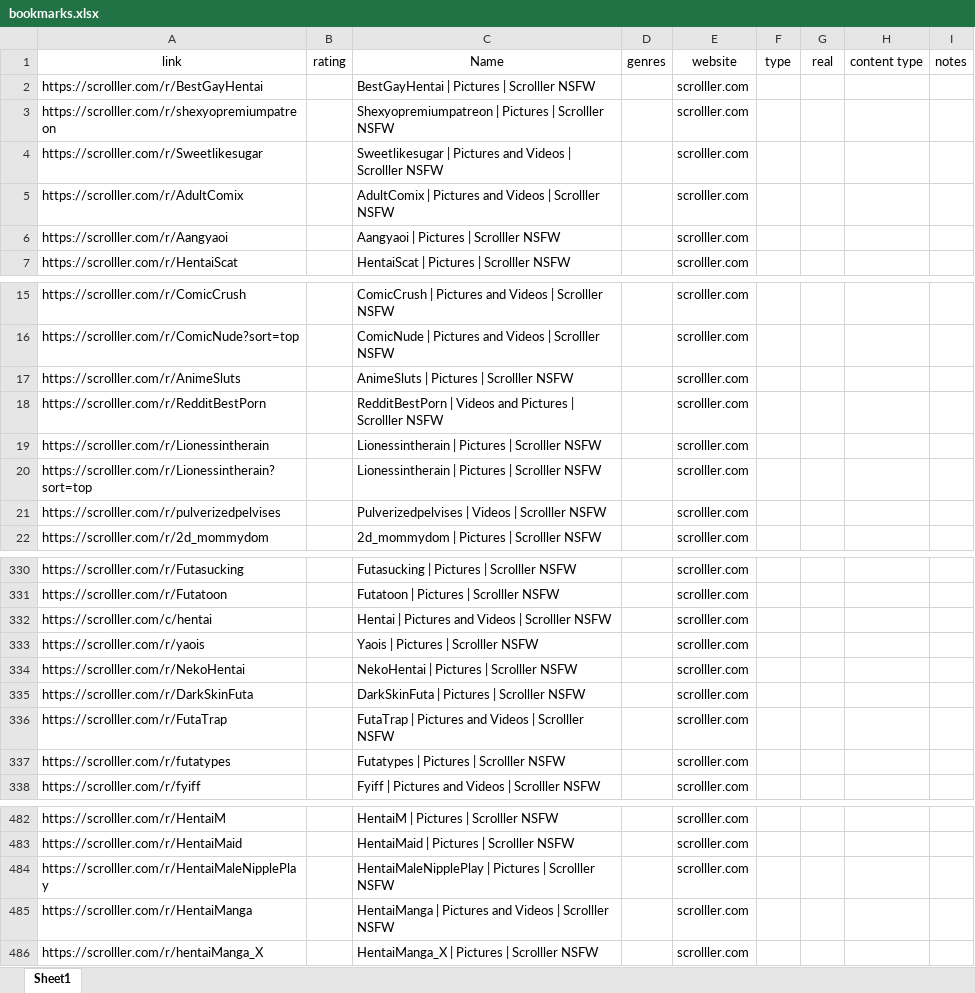
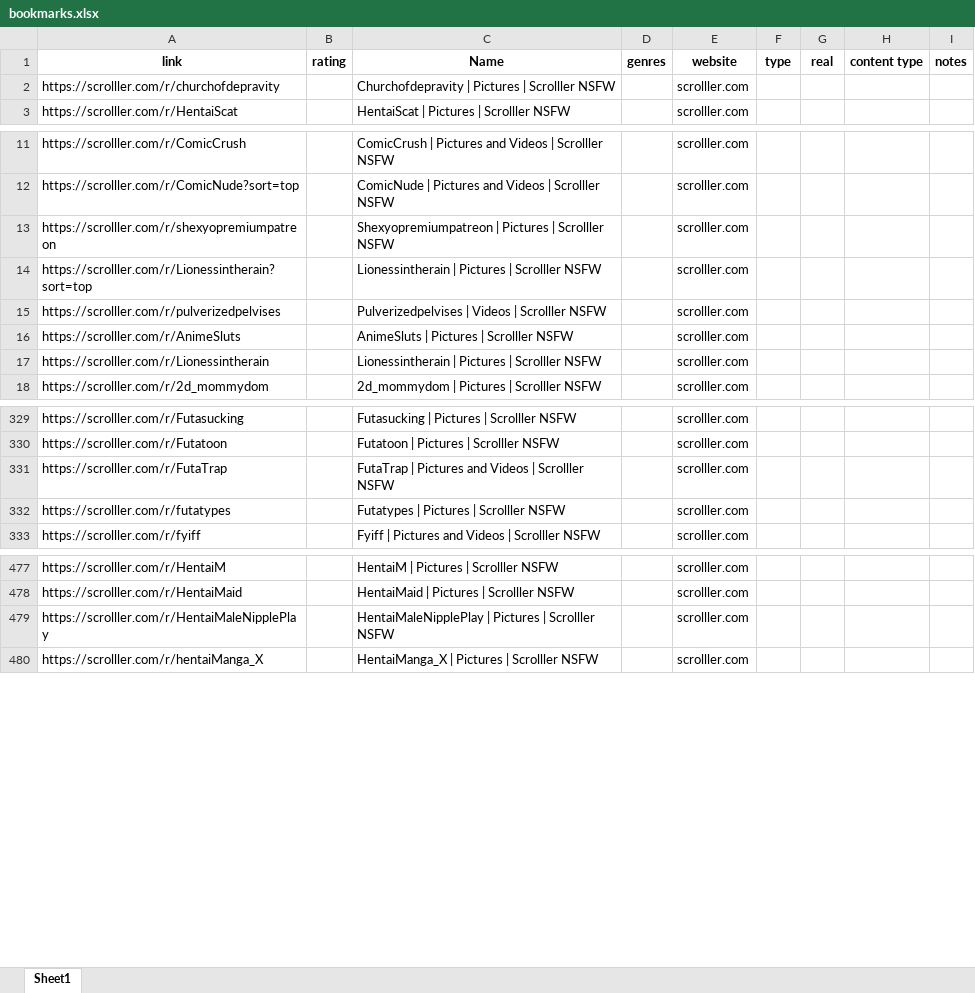
Before and after one commit to Porygon61/Anon, an Excel workbook: Bookmarks/bookmarks.xlsx, sheet Sheet1, drawn as a sheet; only a part is shown, gaps mark what is left out; values as stored, in another font and other column widths than the file's, no borders; removed rows and columns are numbered as before the commit, all else as after; the diff covers the shown part only; the diff names each change by its address in the sheet, - before the commit and + after, or states it on an @@ line.

Commit message:
finished the bookmarks

```diff
--- a/Bookmarks/bookmarks.xlsx (sheet Sheet1)
+++ b/Bookmarks/bookmarks.xlsx (sheet Sheet1)
-A1:I1 bold: off
+A1:I1 bold: on
@@ row 2 moved to row 104: https://scrolller.com/r/BestGayHentai @@
-A2 (link): https://scrolller.com/r/shexyopremiumpatreon
+A2 (link): https://scrolller.com/r/churchofdepravity
-C2 (Name): Shexyopremiumpatreon | Pictures…
+C2 (Name): Churchofdepravity | Pictures…
@@ row 4 moved to row 867: https://scrolller.com/r/Sweetlikesugar @@
@@ row 5 moved to row 30: https://scrolller.com/r/AdultComix @@
@@ row 6 moved to row 24: https://scrolller.com/r/Aangyaoi @@
@@ row 18 moved to row 764: https://scrolller.com/r/RedditBestPorn @@
+row 13: https://scrolller.com/r/shexyopremiumpatreon |  | Shexyopremiumpatreon | Pictures | Scrolller NSFW |  | scrolller.com
@@ row 17 moved to row 16: https://scrolller.com/r/AnimeSluts @@
@@ row 19 moved to row 17: https://scrolller.com/r/Lionessintherain @@
-row 332: https://scrolller.com/c/hentai |  | Hentai | Pictures and Videos | Scrolller NSFW |  | scrolller.com
-row 333: https://scrolller.com/r/yaois |  | Yaois | Pictures | Scrolller NSFW |  | scrolller.com
-row 334: https://scrolller.com/r/NekoHentai |  | NekoHentai | Pictures | Scrolller NSFW |  | scrolller.com
-row 335: https://scrolller.com/r/DarkSkinFuta |  | DarkSkinFuta | Pictures | Scrolller NSFW |  | scrolller.com
-row 485: https://scrolller.com/r/HentaiManga |  | HentaiManga | Pictures and Videos | Scrolller NSFW |  | scrolller.com
```
Also changed, not shown: 1 added row and 4 moved rows elsewhere in this sheet, 3 other files.
